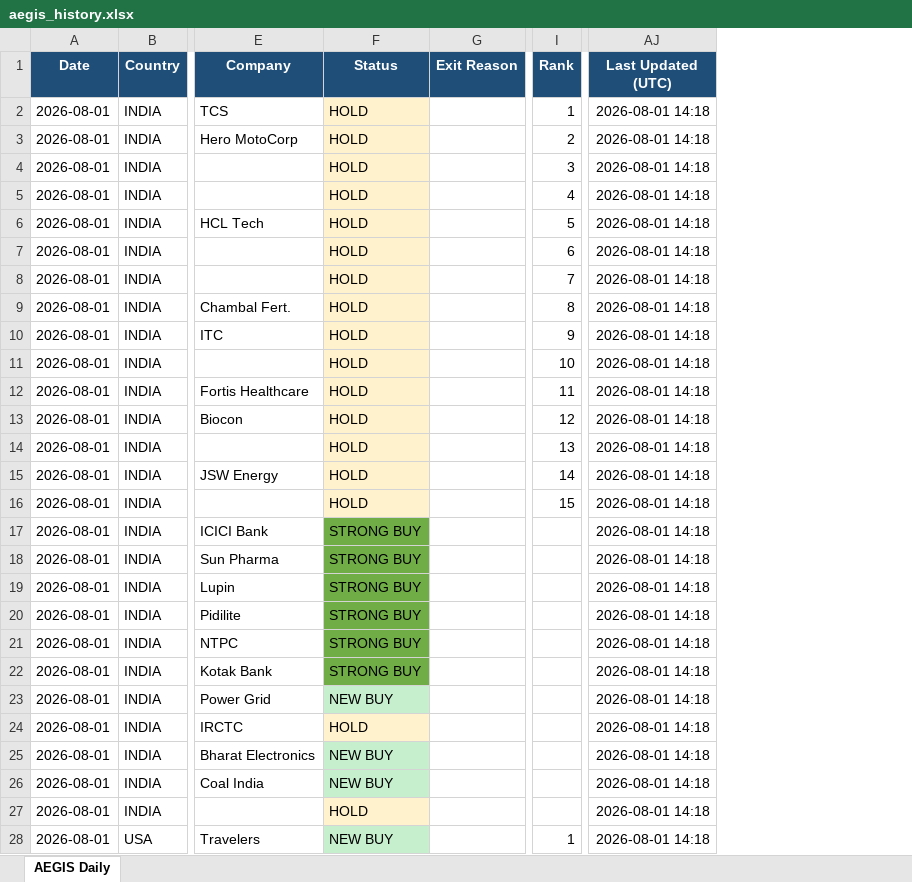
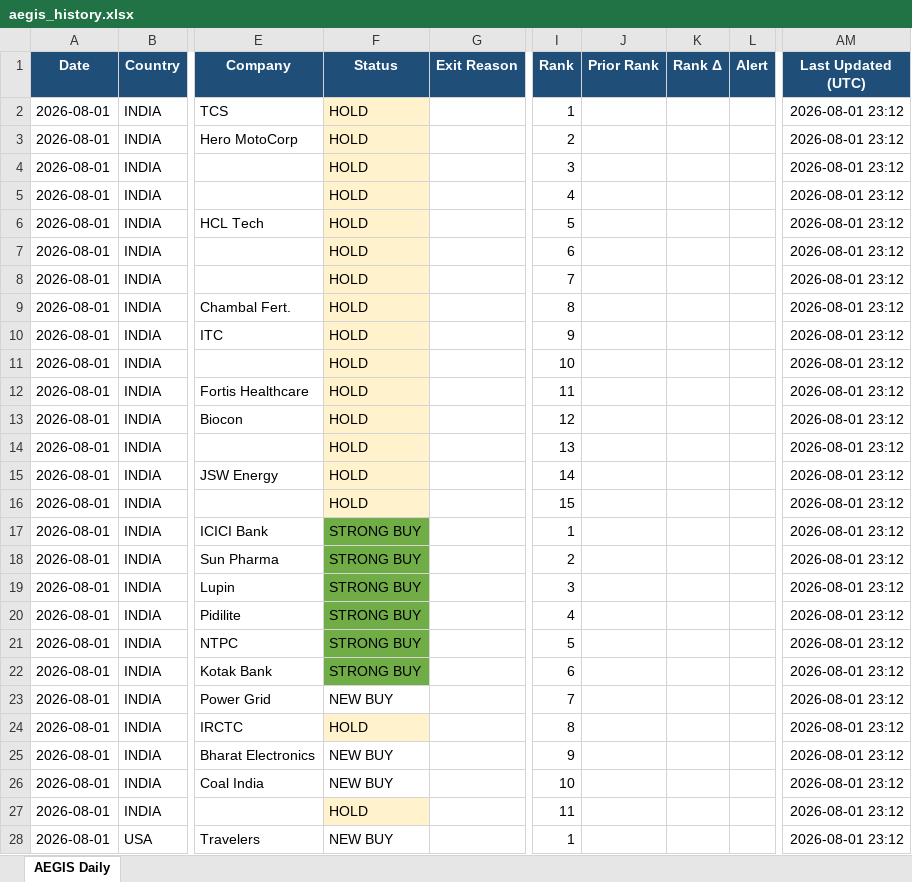
Before and after one commit to gujja330/NexaQuant, an Excel workbook: reports/telegram/aegis_history.xlsx, sheet AEGIS Daily, drawn as a sheet; only a part is shown, gaps mark what is left out; values as stored, in another font and other column widths than the file's, no borders; addresses are those after the commit; the diff covers the shown part only; the diff names each change by its address in the sheet, - before the commit and + after, or states it on an @@ line.

Commit message:
R006 Phase 9 · Profit Protection + Rank History + Market Regime Stability
Answers operator's 2026-08-04 questions on rank continuity + when to hold/exit.

WHAT'S NEW
──────────
XLSX (v5 · 39 columns · +3 new)
  · Prior Rank    · yesterday's rank from rank_history.jsonl
  · Rank Δ        · today - prior · +ve = worse rank (e.g. TCS 1→9 = +8)
  · Alert         · profit-protection signals · SEVERITY·TRIGGER·reason
  Existing rows migrate to new schema automatically on next append.

Engines
  · backend/portfolio/rank_history.py            (append-only ledger of daily ranks)
  · backend/portfolio/market_regime_stability.py (regime buffer engine)
  · backend/portfolio/profit_protection.py       (Phase 9 · 6 triggers)

Triggers (all fire per active position · signals emitted to
reports/research/profit_protection_{market}.json)
  1. RAPID_APPRECIATION  · +15% in ≤10d · lock 50% + trail rest
  2. RANK_COLLAPSE       · rank drops ≥5 places when prior was top-3 · REVIEW
  3. BETTER_REPLACEMENT  · candidate has +12pp edge · rotation flag
  4. SECTOR_LEADERSHIP   · sector out of top-3 for 5d · surface for review
  5. RISK_ESCALATION     · vol doubled OR risk_score +0.20 · reduce + tighten
  6. MARKET_REGIME_BUFFER · macro flipped · dampen rank-collapse severity
                              · suppress rotation candidates · preserve
                              entry-time conviction for pre-flip positions

Regime buffer classifies day-over-day macro shifts:
  · STABLE     · no change
  · SOFT_SHIFT · adjacent flip (bull↔neutral) · 1-day buffer
  · HARD_FLIP  · opposite (bull↔bear · vol event) · 3-day buffer

Bootstrap tool
  scripts/bootstrap_rank_history.py · one-time seed from existing XLSX so
  Prior Rank + Rank Δ columns populate from day 1 (instead of waiting
  a week for CI to build history).

Verified against today's XLSX:
  TCS         rank=9  prior=1  Δ=+8 ↓  (major drop · would trigger
                                          RANK_COLLAPSE if held)
  HCLTECH     rank=8  prior=5  Δ=+3 ↓
  CHAMBLFERT  rank=3  prior=8  Δ=-5 ↑  (improved)

Configs auto-created on first run:
  configs/profit_protection.json    (all 6 trigger thresholds · overridable)

Zero coupling to Runner 1 (SEALED) · Runner 2 only · walk-forward compatible.

```diff
--- a/reports/telegram/aegis_history.xlsx (sheet AEGIS Daily)
+++ b/reports/telegram/aegis_history.xlsx (sheet AEGIS Daily)
+column J (Prior Rank), empty
+column K (Rank Δ), empty
+column L (Alert), empty
-AM2:AM28 (Last Updated (UTC)): 2026-08-01 14:18
+AM2:AM28 (Last Updated (UTC)): 2026-08-01 23:12
-I17 (Rank): (empty)
+I17 (Rank): 1
-I18 (Rank): (empty)
+I18 (Rank): 2
-I19 (Rank): (empty)
+I19 (Rank): 3
-I20 (Rank): (empty)
+I20 (Rank): 4
-I21 (Rank): (empty)
+I21 (Rank): 5
-I22 (Rank): (empty)
+I22 (Rank): 6
-F23 fill: #C6EFCE
+F23 fill: none
-I23 (Rank): (empty)
+I23 (Rank): 7
-I24 (Rank): (empty)
+I24 (Rank): 8
-F25:F26 fill: #C6EFCE
+F25:F26 fill: none
-I25 (Rank): (empty)
+I25 (Rank): 9
-I26 (Rank): (empty)
+I26 (Rank): 10
-I27 (Rank): (empty)
+I27 (Rank): 11
-F28 fill: #C6EFCE
+F28 fill: none
```
Also changed, not shown: 39 added rows and 14 edited cells elsewhere in this sheet, 13 other files.
